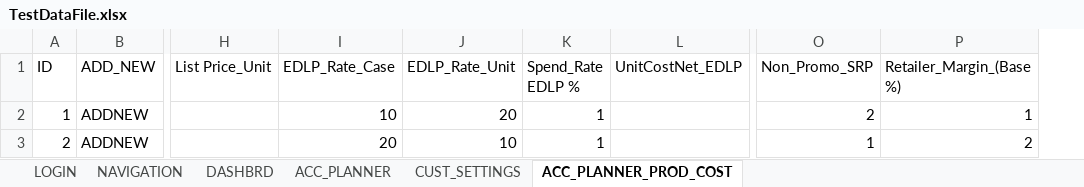
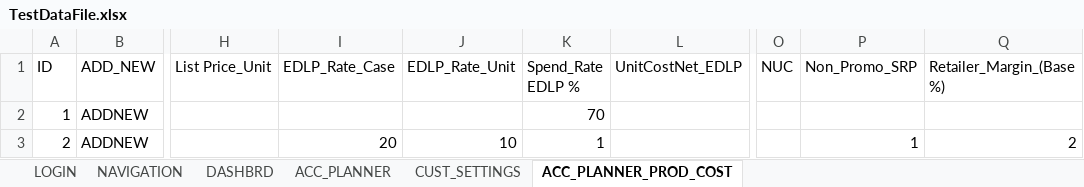
Before and after one commit to rnanduru/autoCode, an Excel workbook: Data Files/TestDataFile.xlsx, sheet ACC_PLANNER_PROD_COST, drawn as a sheet; only a part is shown, gaps mark what is left out; values as stored, in another font and other column widths than the file's, no borders; addresses are those after the commit; the diff names each change by its address in the sheet, - before the commit and + after, or states it on an @@ line.

```diff
--- a/Data Files/TestDataFile.xlsx (sheet ACC_PLANNER_PROD_COST)
+++ b/Data Files/TestDataFile.xlsx (sheet ACC_PLANNER_PROD_COST)
+column O (NUC), empty
-I2 (EDLP_Rate_Case): 10
+I2 (EDLP_Rate_Case): (empty)
-J2 (EDLP_Rate_Unit): 20
+J2 (EDLP_Rate_Unit): (empty)
-K2 (Spend_Rate EDLP %): 1
+K2 (Spend_Rate EDLP %): 70
-P2 (Non_Promo_SRP): 2
+P2 (Non_Promo_SRP): (empty)
-Q2 (Retailer_Margin_(Base %)): 1
+Q2 (Retailer_Margin_(Base %)): (empty)
```
Also changed, not shown: 10 other files.
